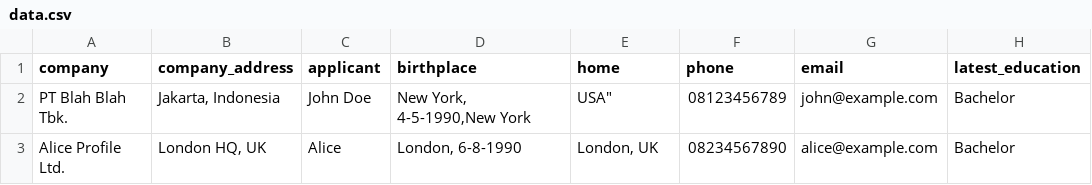
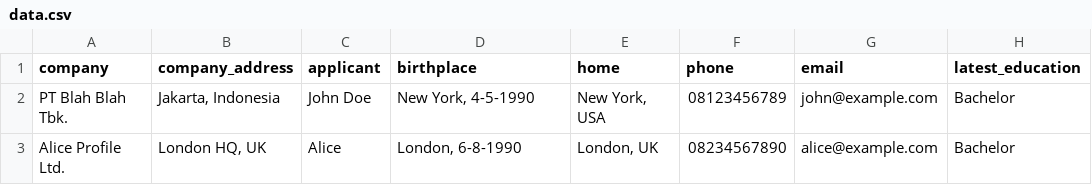
Before and after one commit to ninorepo/cv_maker, a CSV file: data.csv, drawn as a sheet; only a part is shown; the diff names each change by its address in the sheet, - before the commit and + after, or states it on an @@ line.

Commit message:
Update data.csv

```diff
--- a/data.csv
+++ b/data.csv
-D2 (birthplace): New York, 4-5-1990,New York
+D2 (birthplace): New York, 4-5-1990
-E2 (home): USA"
+E2 (home): New York, USA
```
